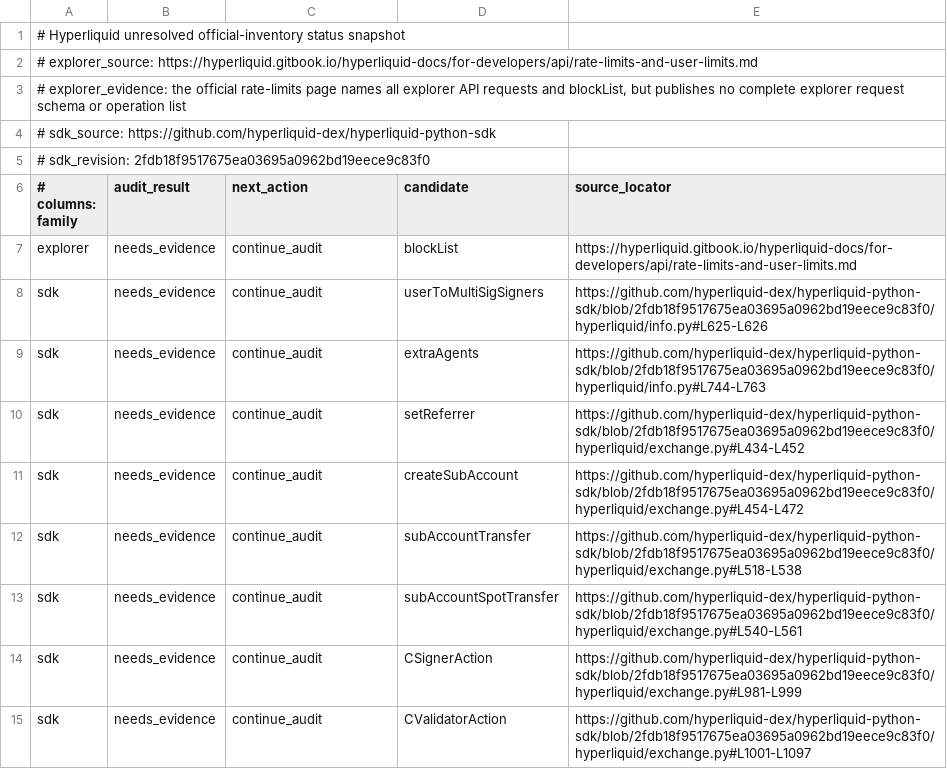
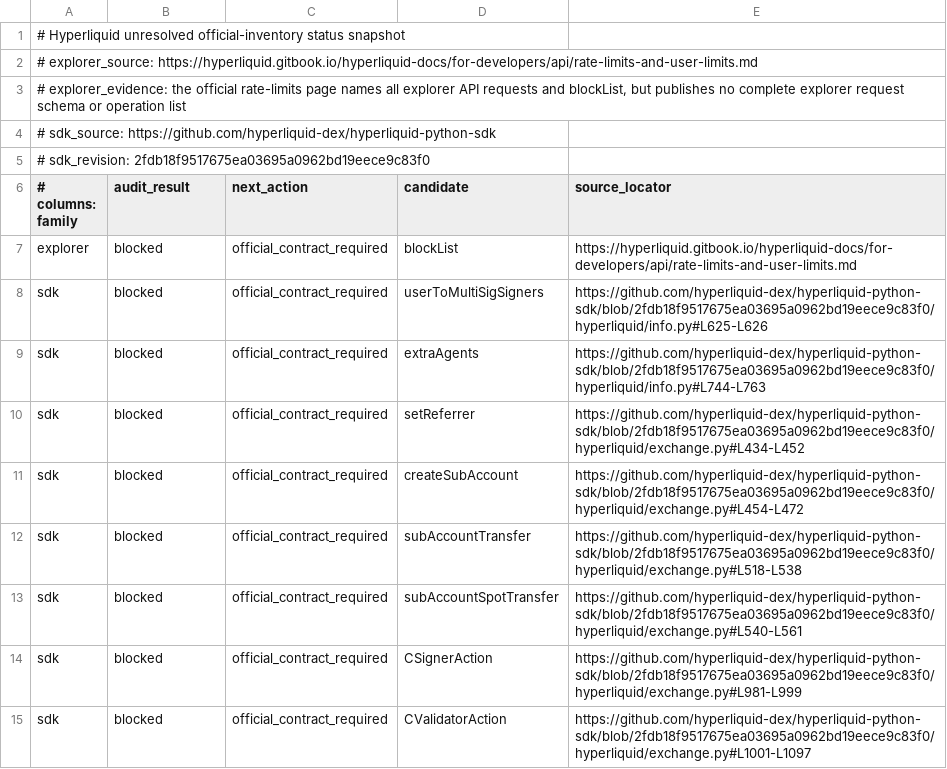
Before and after one commit to jabdori/maxt, a TSV file: bindings/common/catalog/hyperliquid/unresolved.tsv, drawn as a sheet.

```diff
--- a/bindings/common/catalog/hyperliquid/unresolved.tsv
+++ b/bindings/common/catalog/hyperliquid/unresolved.tsv
@@ -6,10 +6,10 @@
 # columns: family	audit_result	next_action	candidate	source_locator
-explorer	needs_evidence	continue_audit	blockList	https://hyperliquid.gitbook.io/hyperliquid-docs/for-developers/api/rate-limits-and-user-limits.md
-sdk	needs_evidence	continue_audit	userToMultiSigSigners	https://github.com/hyperliquid-dex/hyperliquid-python-sdk/blob/2fdb18f9517675ea03695a0962bd19eece9c83f0/hyperliquid/info.py#L625-L626
-sdk	needs_evidence	continue_audit	extraAgents	https://github.com/hyperliquid-dex/hyperliquid-python-sdk/blob/2fdb18f9517675ea03695a0962bd19eece9c83f0/hyperliquid/info.py#L744-L763
-sdk	needs_evidence	continue_audit	setReferrer	https://github.com/hyperliquid-dex/hyperliquid-python-sdk/blob/2fdb18f9517675ea03695a0962bd19eece9c83f0/hyperliquid/exchange.py#L434-L452
-sdk	needs_evidence	continue_audit	createSubAccount	https://github.com/hyperliquid-dex/hyperliquid-python-sdk/blob/2fdb18f9517675ea03695a0962bd19eece9c83f0/hyperliquid/exchange.py#L454-L472
-sdk	needs_evidence	continue_audit	subAccountTransfer	https://github.com/hyperliquid-dex/hyperliquid-python-sdk/blob/2fdb18f9517675ea03695a0962bd19eece9c83f0/hyperliquid/exchange.py#L518-L538
-sdk	needs_evidence	continue_audit	subAccountSpotTransfer	https://github.com/hyperliquid-dex/hyperliquid-python-sdk/blob/2fdb18f9517675ea03695a0962bd19eece9c83f0/hyperliquid/exchange.py#L540-L561
-sdk	needs_evidence	continue_audit	CSignerAction	https://github.com/hyperliquid-dex/hyperliquid-python-sdk/blob/2fdb18f9517675ea03695a0962bd19eece9c83f0/hyperliquid/exchange.py#L981-L999
-sdk	needs_evidence	continue_audit	CValidatorAction	https://github.com/hyperliquid-dex/hyperliquid-python-sdk/blob/2fdb18f9517675ea03695a0962bd19eece9c83f0/hyperliquid/exchange.py#L1001-L1097
+explorer	blocked	official_contract_required	blockList	https://hyperliquid.gitbook.io/hyperliquid-docs/for-developers/api/rate-limits-and-user-limits.md
+sdk	blocked	official_contract_required	userToMultiSigSigners	https://github.com/hyperliquid-dex/hyperliquid-python-sdk/blob/2fdb18f9517675ea03695a0962bd19eece9c83f0/hyperliquid/info.py#L625-L626
+sdk	blocked	official_contract_required	extraAgents	https://github.com/hyperliquid-dex/hyperliquid-python-sdk/blob/2fdb18f9517675ea03695a0962bd19eece9c83f0/hyperliquid/info.py#L744-L763
+sdk	blocked	official_contract_required	setReferrer	https://github.com/hyperliquid-dex/hyperliquid-python-sdk/blob/2fdb18f9517675ea03695a0962bd19eece9c83f0/hyperliquid/exchange.py#L434-L452
+sdk	blocked	official_contract_required	createSubAccount	https://github.com/hyperliquid-dex/hyperliquid-python-sdk/blob/2fdb18f9517675ea03695a0962bd19eece9c83f0/hyperliquid/exchange.py#L454-L472
+sdk	blocked	official_contract_required	subAccountTransfer	https://github.com/hyperliquid-dex/hyperliquid-python-sdk/blob/2fdb18f9517675ea03695a0962bd19eece9c83f0/hyperliquid/exchange.py#L518-L538
+sdk	blocked	official_contract_required	subAccountSpotTransfer	https://github.com/hyperliquid-dex/hyperliquid-python-sdk/blob/2fdb18f9517675ea03695a0962bd19eece9c83f0/hyperliquid/exchange.py#L540-L561
+sdk	blocked	official_contract_required	CSignerAction	https://github.com/hyperliquid-dex/hyperliquid-python-sdk/blob/2fdb18f9517675ea03695a0962bd19eece9c83f0/hyperliquid/exchange.py#L981-L999
+sdk	blocked	official_contract_required	CValidatorAction	https://github.com/hyperliquid-dex/hyperliquid-python-sdk/blob/2fdb18f9517675ea03695a0962bd19eece9c83f0/hyperliquid/exchange.py#L1001-L1097
```
Also changed, not shown: bindings/common/catalog/audit/reviews.tsv, 9 other files.
